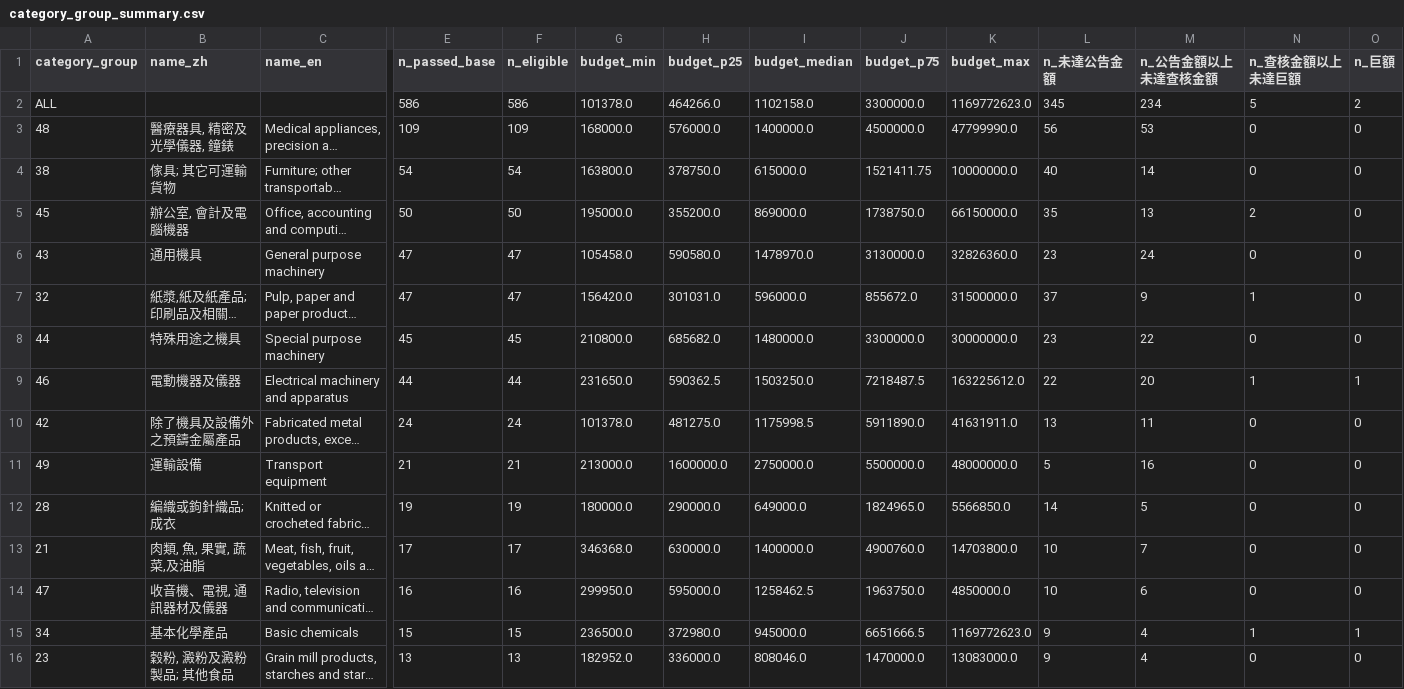
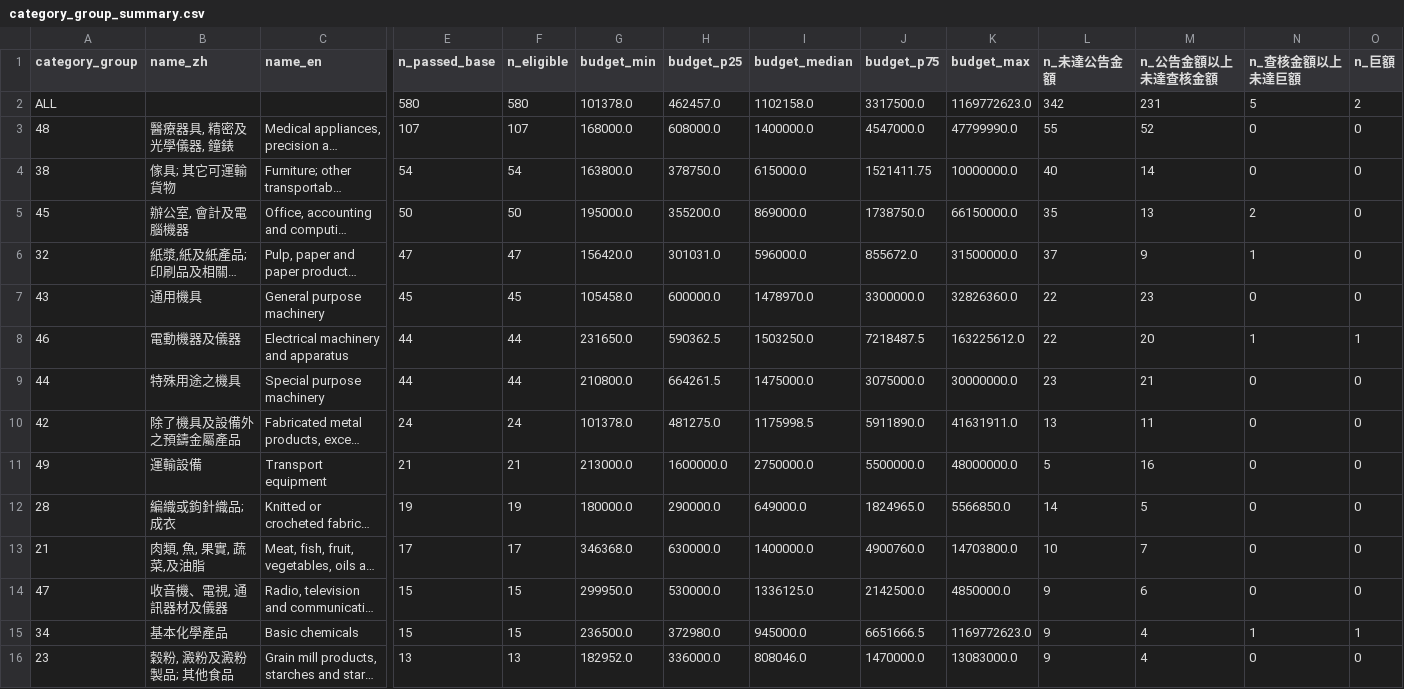
Before and after one commit to rebeccccccccccccccccca/NegotiationArena, a CSV file: data/procurement/category_group_summary.csv, drawn as a sheet; only a part is shown, gaps mark what is left out; long unchanged cells end in …; removed rows and columns are numbered as before the commit, all else as after; rows hold the shown columns only; the diff names each change by its address in the sheet, - before the commit and + after, or states it on an @@ line.

```diff
--- a/data/procurement/category_group_summary.csv
+++ b/data/procurement/category_group_summary.csv
-E2 (n_passed_base): 586
+E2 (n_passed_base): 580
-F2 (n_eligible): 586
+F2 (n_eligible): 580
-H2 (budget_p25): 464266.0
+H2 (budget_p25): 462457.0
-J2 (budget_p75): 3300000.0
+J2 (budget_p75): 3317500.0
-L2 (n_未達公告金額): 345
+L2 (n_未達公告金額): 342
-M2 (n_公告金額以上未達查核金額): 234
+M2 (n_公告金額以上未達查核金額): 231
-E3 (n_passed_base): 109
+E3 (n_passed_base): 107
-F3 (n_eligible): 109
+F3 (n_eligible): 107
-H3 (budget_p25): 576000.0
+H3 (budget_p25): 608000.0
-J3 (budget_p75): 4500000.0
+J3 (budget_p75): 4547000.0
-L3 (n_未達公告金額): 56
+L3 (n_未達公告金額): 55
-M3 (n_公告金額以上未達查核金額): 53
+M3 (n_公告金額以上未達查核金額): 52
-row 6: 43 | 通用機具 | General purpose machinery | 47 | 47 | 105458.0 | 590580.0 | 1478970.0 | 3130000.0 | 32826360.0 | 23 | 24 | 0 | 0
-row 8: 44 | 特殊用途之機具 | Special purpose machinery | 45 | 45 | 210800.0 | 685682.0 | 1480000.0 | 3300000.0 | 30000000.0 | 23 | 22 | 0 | 0
+row 7: 43 | 通用機具 | General purpose machinery | 45 | 45 | 105458.0 | 600000.0 | 1478970.0 | 3300000.0 | 32826360.0 | 22 | 23 | 0 | 0
+row 9: 44 | 特殊用途之機具 | Special purpose machinery | 44 | 44 | 210800.0 | 664261.5 | 1475000.0 | 3075000.0 | 30000000.0 | 23 | 21 | 0 | 0
-E14 (n_passed_base): 16
+E14 (n_passed_base): 15
-F14 (n_eligible): 16
+F14 (n_eligible): 15
-H14 (budget_p25): 595000.0
+H14 (budget_p25): 530000.0
-I14 (budget_median): 1258462.5
+I14 (budget_median): 1336125.0
-J14 (budget_p75): 1963750.0
+J14 (budget_p75): 2142500.0
-L14 (n_未達公告金額): 10
+L14 (n_未達公告金額): 9
```
Also changed, not shown: data/procurement/candidates.csv, data/procurement/category_summary.csv, 19 other files.
